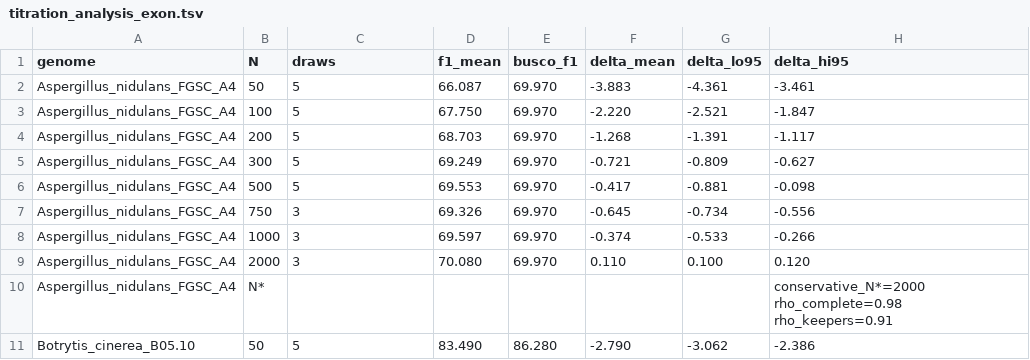
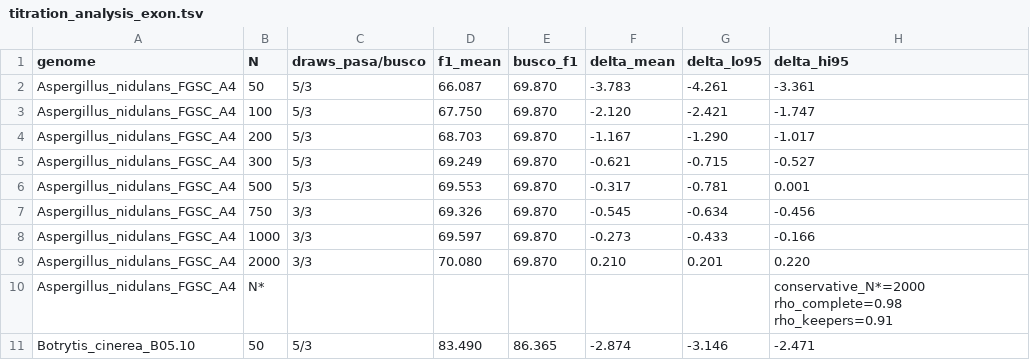
Before and after one commit to hyphaltip/funannotate-manuscript, a TSV file: assessment_pasa2.6_fun1.9/data/titration_analysis_exon.tsv, drawn as a sheet; only a part is shown; the diff covers the shown part only.

```diff
--- a/assessment_pasa2.6_fun1.9/data/titration_analysis_exon.tsv
+++ b/assessment_pasa2.6_fun1.9/data/titration_analysis_exon.tsv
@@ -1,11 +1,11 @@
-genome	N	draws	f1_mean	busco_f1	delta_mean	delta_lo95	delta_hi95
-Aspergillus_nidulans_FGSC_A4	50	5	66.087	69.970	-3.883	-4.361	-3.461
-Aspergillus_nidulans_FGSC_A4	100	5	67.750	69.970	-2.220	-2.521	-1.847
-Aspergillus_nidulans_FGSC_A4	200	5	68.703	69.970	-1.268	-1.391	-1.117
-Aspergillus_nidulans_FGSC_A4	300	5	69.249	69.970	-0.721	-0.809	-0.627
-Aspergillus_nidulans_FGSC_A4	500	5	69.553	69.970	-0.417	-0.881	-0.098
-Aspergillus_nidulans_FGSC_A4	750	3	69.326	69.970	-0.645	-0.734	-0.556
-Aspergillus_nidulans_FGSC_A4	1000	3	69.597	69.970	-0.374	-0.533	-0.266
-Aspergillus_nidulans_FGSC_A4	2000	3	70.080	69.970	0.110	0.100	0.120
+genome	N	draws_pasa/busco	f1_mean	busco_f1	delta_mean	delta_lo95	delta_hi95
+Aspergillus_nidulans_FGSC_A4	50	5/3	66.087	69.870	-3.783	-4.261	-3.361
+Aspergillus_nidulans_FGSC_A4	100	5/3	67.750	69.870	-2.120	-2.421	-1.747
+Aspergillus_nidulans_FGSC_A4	200	5/3	68.703	69.870	-1.167	-1.290	-1.017
+Aspergillus_nidulans_FGSC_A4	300	5/3	69.249	69.870	-0.621	-0.715	-0.527
+Aspergillus_nidulans_FGSC_A4	500	5/3	69.553	69.870	-0.317	-0.781	0.001
+Aspergillus_nidulans_FGSC_A4	750	3/3	69.326	69.870	-0.545	-0.634	-0.456
+Aspergillus_nidulans_FGSC_A4	1000	3/3	69.597	69.870	-0.273	-0.433	-0.166
+Aspergillus_nidulans_FGSC_A4	2000	3/3	70.080	69.870	0.210	0.201	0.220
 Aspergillus_nidulans_FGSC_A4	N*						conservative_N*=2000 rho_complete=0.98 rho_keepers=0.91
-Botrytis_cinerea_B05.10	50	5	83.490	86.280	-2.790	-3.062	-2.386
+Botrytis_cinerea_B05.10	50	5/3	83.490	86.365	-2.874	-3.146	-2.471
```
Also changed, not shown: 9 added rows and 69 edited cells elsewhere in this file, assessment_pasa2.6_fun1.9/data/titration_analysis_intron_chain.tsv, assessment_pasa2.6_fun1.9/data/titration_analysis_locus.tsv, 7 other files.
